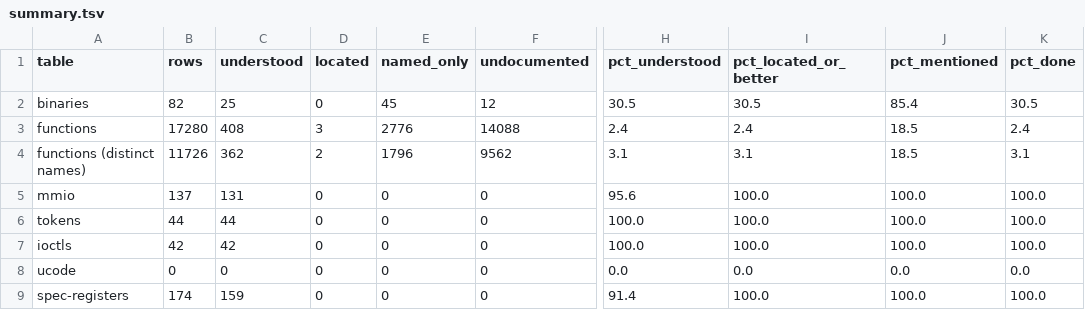
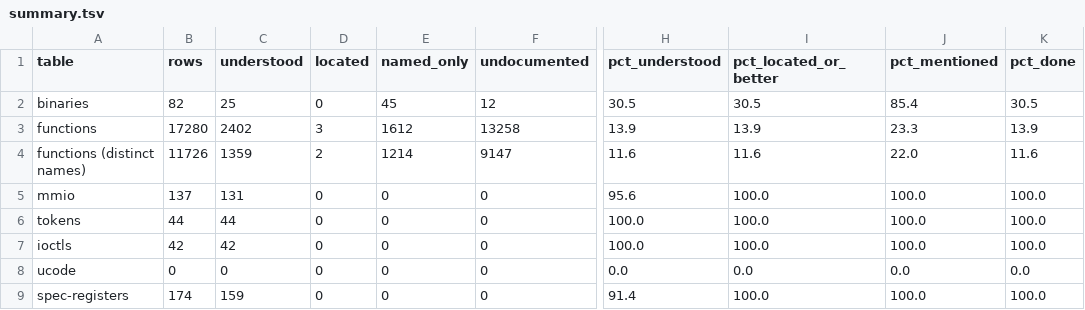
Before and after one commit to jamesbraid/crime, a TSV file: docs/inventory/summary.tsv, drawn as a sheet; only a part is shown, gaps mark what is left out; the diff names each change by its address in the sheet, - before the commit and + after, or states it on an @@ line.

Commit message:
docs: trace each OpenGL entry point to the routine it reaches
The entry-point index gave each exported routine the role OpenGL
defines but no link to the code. Every exported entry is a stub that
jumps through a per-thread slot table, and the slot offset indexes
the CRIME and pixmap dispatch tables, so each row now names the slot
and the routine it reaches on each path. The 57 empty extension
routines are marked as such, and the 16 vector multitexture names the
debugging information lists, which the dynamic symbol table does not
export, are recorded.

```diff
--- a/docs/inventory/summary.tsv
+++ b/docs/inventory/summary.tsv
-C3 (understood): 408
+C3 (understood): 2402
-E3 (named_only): 2776
+E3 (named_only): 1612
-F3 (undocumented): 14088
+F3 (undocumented): 13258
-H3 (pct_understood): 2.4
+H3 (pct_understood): 13.9
-I3 (pct_located_or_better): 2.4
+I3 (pct_located_or_better): 13.9
-J3 (pct_mentioned): 18.5
+J3 (pct_mentioned): 23.3
-K3 (pct_done): 2.4
+K3 (pct_done): 13.9
-C4 (understood): 362
+C4 (understood): 1359
-E4 (named_only): 1796
+E4 (named_only): 1214
-F4 (undocumented): 9562
+F4 (undocumented): 9147
-H4 (pct_understood): 3.1
+H4 (pct_understood): 11.6
-I4 (pct_located_or_better): 3.1
+I4 (pct_located_or_better): 11.6
-J4 (pct_mentioned): 18.5
+J4 (pct_mentioned): 22.0
-K4 (pct_done): 3.1
+K4 (pct_done): 11.6
```
Also changed, not shown: 3 other files.
